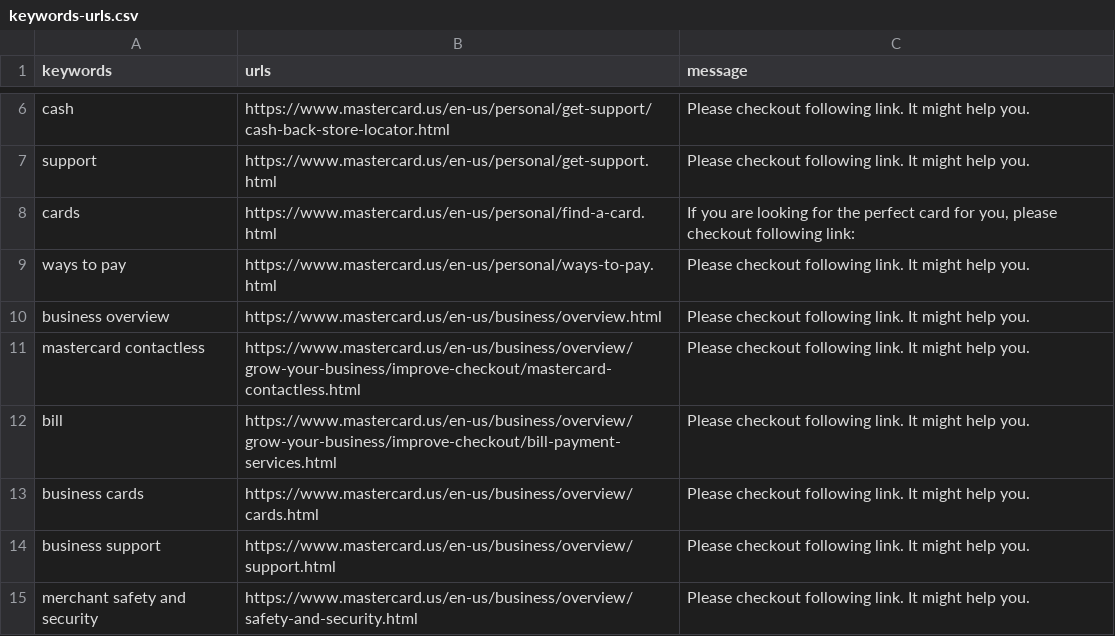
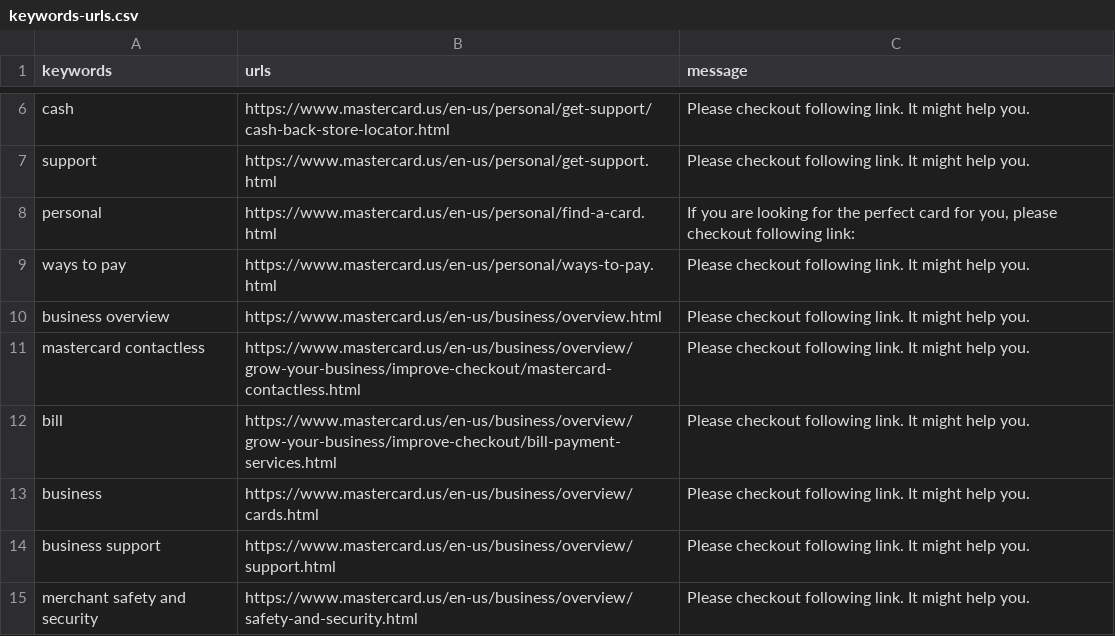
Before and after one commit to athlohangade/conversational-ai-bot, a CSV file: rasa-bot/lookup-files/keywords-urls.csv, drawn as a sheet; only a part is shown, gaps mark what is left out.

Commit message:
Added buttons for asking card type

```diff
--- a/rasa-bot/lookup-files/keywords-urls.csv
+++ b/rasa-bot/lookup-files/keywords-urls.csv
@@ -7,3 +7,3 @@ cash,https://www.mastercard.us/en-us/personal/get-support/cash-back-store-locato
 support,https://www.mastercard.us/en-us/personal/get-support.html,"Please checkout following link. It might help you."
-cards,https://www.mastercard.us/en-us/personal/find-a-card.html,"If you are looking for the perfect card for you, please checkout following link:"
+personal,https://www.mastercard.us/en-us/personal/find-a-card.html,"If you are looking for the perfect card for you, please checkout following link:"
 ways to pay,https://www.mastercard.us/en-us/personal/ways-to-pay.html,"Please checkout following link. It might help you."
@@ -12,3 +12,3 @@ mastercard contactless,https://www.mastercard.us/en-us/business/overview/grow-yo
 bill,https://www.mastercard.us/en-us/business/overview/grow-your-business/improve-checkout/bill-payment-services.html,"Please checkout following link. It might help you."
-business cards,https://www.mastercard.us/en-us/business/overview/cards.html,"Please checkout following link. It might help you."
+business,https://www.mastercard.us/en-us/business/overview/cards.html,"Please checkout following link. It might help you."
 business support,https://www.mastercard.us/en-us/business/overview/support.html,"Please checkout following link. It might help you."
```
Also changed, not shown: 4 other files.
